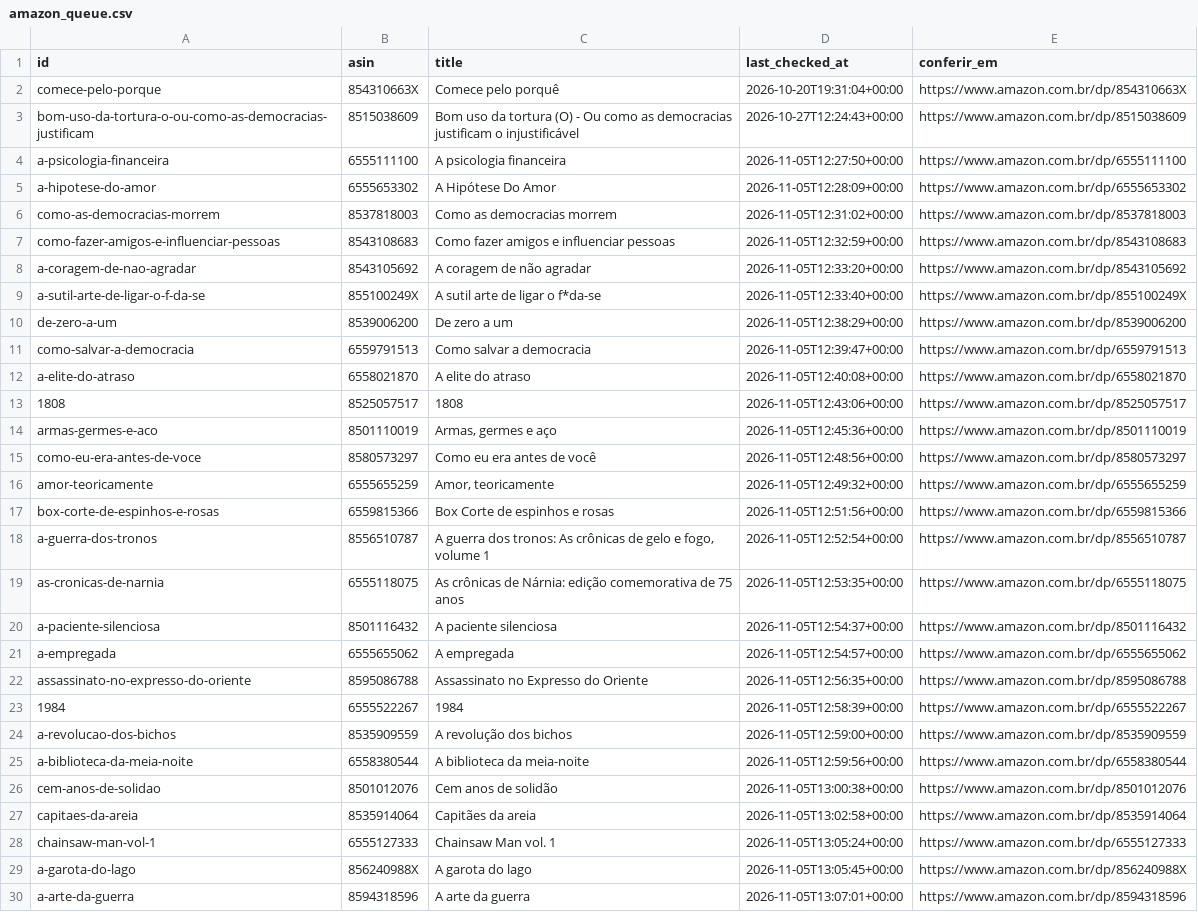
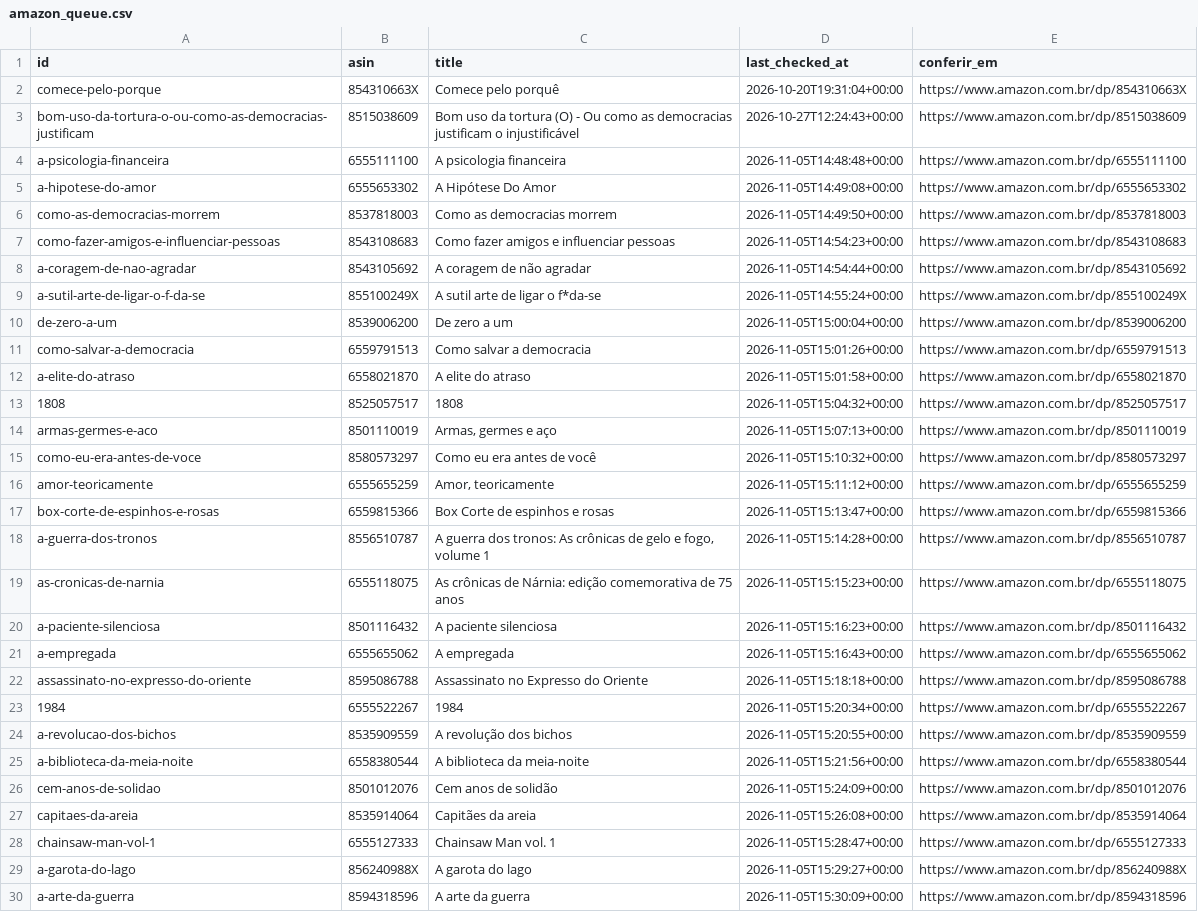
Before and after one commit to Elias-arruda/ofertaslivros.com, a CSV file: amazon_queue.csv, drawn as a sheet; only a part is shown; the diff covers the shown part only; the diff names each change by its address in the sheet, - before the commit and + after, or states it on an @@ line.

```diff
--- a/amazon_queue.csv
+++ b/amazon_queue.csv
-D4 (last_checked_at): 2026-11-05T12:27:50+00:00
+D4 (last_checked_at): 2026-11-05T14:48:48+00:00
-D5 (last_checked_at): 2026-11-05T12:28:09+00:00
+D5 (last_checked_at): 2026-11-05T14:49:08+00:00
-D6 (last_checked_at): 2026-11-05T12:31:02+00:00
+D6 (last_checked_at): 2026-11-05T14:49:50+00:00
-D7 (last_checked_at): 2026-11-05T12:32:59+00:00
+D7 (last_checked_at): 2026-11-05T14:54:23+00:00
-D8 (last_checked_at): 2026-11-05T12:33:20+00:00
+D8 (last_checked_at): 2026-11-05T14:54:44+00:00
-D9 (last_checked_at): 2026-11-05T12:33:40+00:00
+D9 (last_checked_at): 2026-11-05T14:55:24+00:00
-D10 (last_checked_at): 2026-11-05T12:38:29+00:00
+D10 (last_checked_at): 2026-11-05T15:00:04+00:00
-D11 (last_checked_at): 2026-11-05T12:39:47+00:00
+D11 (last_checked_at): 2026-11-05T15:01:26+00:00
-D12 (last_checked_at): 2026-11-05T12:40:08+00:00
+D12 (last_checked_at): 2026-11-05T15:01:58+00:00
-D13 (last_checked_at): 2026-11-05T12:43:06+00:00
+D13 (last_checked_at): 2026-11-05T15:04:32+00:00
-D14 (last_checked_at): 2026-11-05T12:45:36+00:00
+D14 (last_checked_at): 2026-11-05T15:07:13+00:00
-D15 (last_checked_at): 2026-11-05T12:48:56+00:00
+D15 (last_checked_at): 2026-11-05T15:10:32+00:00
-D16 (last_checked_at): 2026-11-05T12:49:32+00:00
+D16 (last_checked_at): 2026-11-05T15:11:12+00:00
-D17 (last_checked_at): 2026-11-05T12:51:56+00:00
+D17 (last_checked_at): 2026-11-05T15:13:47+00:00
-D18 (last_checked_at): 2026-11-05T12:52:54+00:00
+D18 (last_checked_at): 2026-11-05T15:14:28+00:00
-D19 (last_checked_at): 2026-11-05T12:53:35+00:00
+D19 (last_checked_at): 2026-11-05T15:15:23+00:00
-D20 (last_checked_at): 2026-11-05T12:54:37+00:00
+D20 (last_checked_at): 2026-11-05T15:16:23+00:00
-D21 (last_checked_at): 2026-11-05T12:54:57+00:00
+D21 (last_checked_at): 2026-11-05T15:16:43+00:00
-D22 (last_checked_at): 2026-11-05T12:56:35+00:00
+D22 (last_checked_at): 2026-11-05T15:18:18+00:00
-D23 (last_checked_at): 2026-11-05T12:58:39+00:00
+D23 (last_checked_at): 2026-11-05T15:20:34+00:00
-D24 (last_checked_at): 2026-11-05T12:59:00+00:00
+D24 (last_checked_at): 2026-11-05T15:20:55+00:00
-D25 (last_checked_at): 2026-11-05T12:59:56+00:00
+D25 (last_checked_at): 2026-11-05T15:21:56+00:00
-D26 (last_checked_at): 2026-11-05T13:00:38+00:00
+D26 (last_checked_at): 2026-11-05T15:24:09+00:00
-D27 (last_checked_at): 2026-11-05T13:02:58+00:00
+D27 (last_checked_at): 2026-11-05T15:26:08+00:00
-D28 (last_checked_at): 2026-11-05T13:05:24+00:00
+D28 (last_checked_at): 2026-11-05T15:28:47+00:00
-D29 (last_checked_at): 2026-11-05T13:05:45+00:00
+D29 (last_checked_at): 2026-11-05T15:29:27+00:00
-D30 (last_checked_at): 2026-11-05T13:07:01+00:00
+D30 (last_checked_at): 2026-11-05T15:30:09+00:00
```
Also changed, not shown: 1 edited cell elsewhere in this file, 2 other files.
